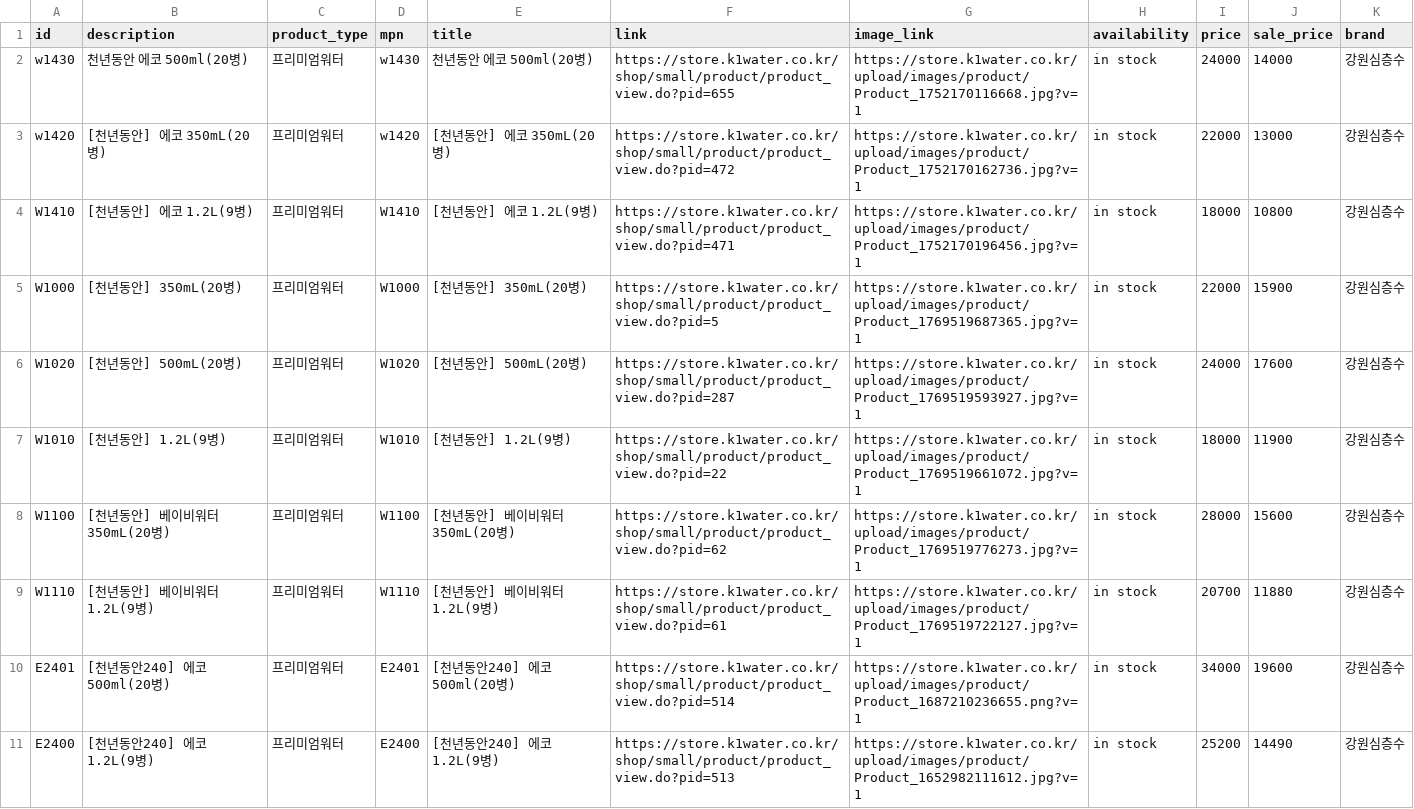
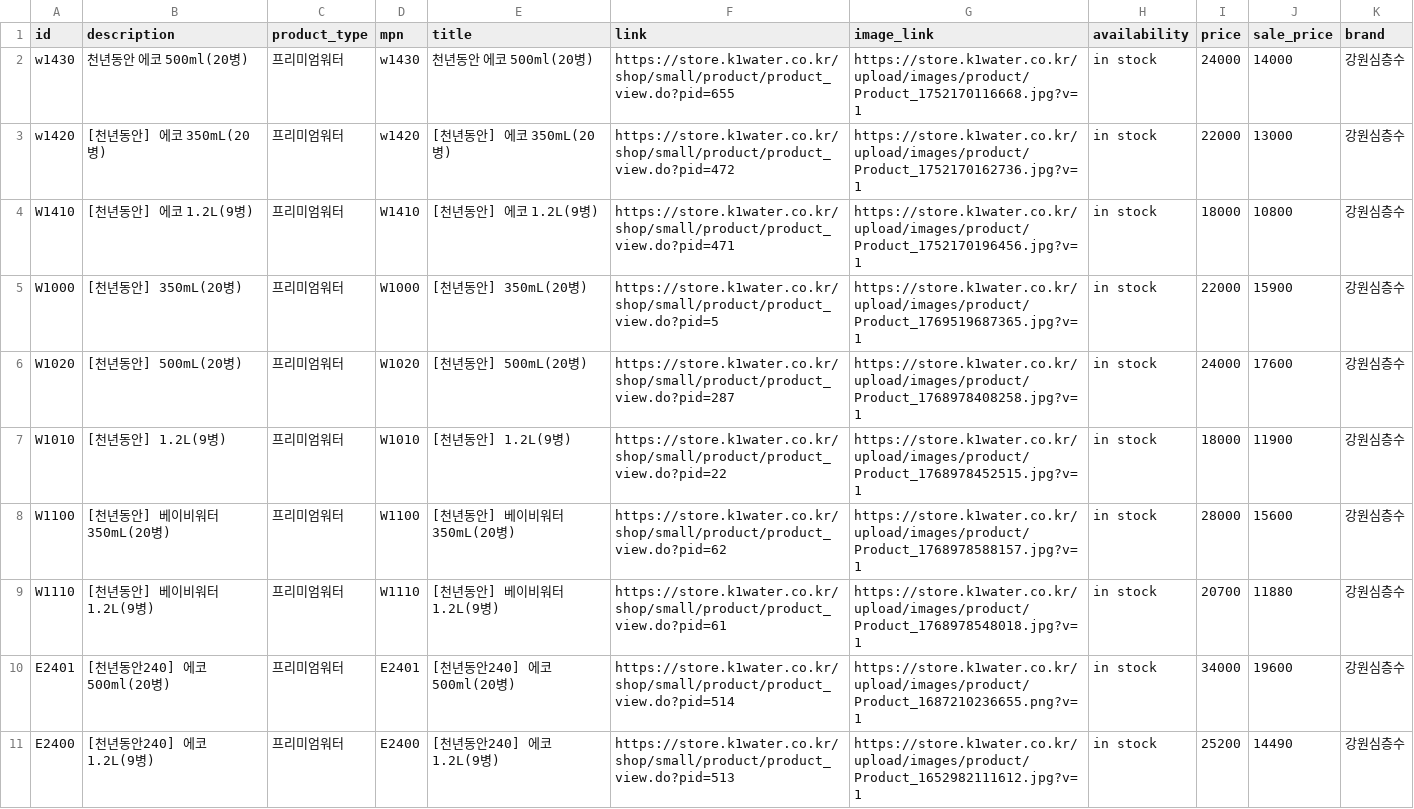
Before and after one commit to hypark2323-sketch/-, a CSV file: water_utf1.csv, drawn as a sheet; only a part is shown; the diff covers the shown part only.

Commit message:
Update water_utf1.csv

```diff
--- a/water_utf1.csv
+++ b/water_utf1.csv
@@ -5,6 +5,6 @@ W1410,[천년동안] 에코 1.2L(9병),프리미엄워터,W1410,[천년동안]
 W1000,[천년동안] 350mL(20병),프리미엄워터,W1000,[천년동안] 350mL(20병),https://store.k1water.co.kr/shop/small/product/product_view.do?pid=5,https://store.k1water.co.kr/upload/images/product/Product_1769519687365.jpg?v=1,in stock,22000,15900,강원심층수,,,,,
-W1020,[천년동안] 500mL(20병),프리미엄워터,W1020,[천년동안] 500mL(20병),https://store.k1water.co.kr/shop/small/product/product_view.do?pid=287,https://store.k1water.co.kr/upload/images/product/Product_1769519593927.jpg?v=1,in stock,24000,17600,강원심층수,,,,,
-W1010,[천년동안] 1.2L(9병),프리미엄워터,W1010,[천년동안] 1.2L(9병),https://store.k1water.co.kr/shop/small/product/product_view.do?pid=22,https://store.k1water.co.kr/upload/images/product/Product_1769519661072.jpg?v=1,in stock,18000,11900,강원심층수,,,,,
-W1100,[천년동안] 베이비워터 350mL(20병),프리미엄워터,W1100,[천년동안] 베이비워터 350mL(20병),https://store.k1water.co.kr/shop/small/product/product_view.do?pid=62,https://store.k1water.co.kr/upload/images/product/Product_1769519776273.jpg?v=1,in stock,28000,15600,강원심층수,,,,,
-W1110,[천년동안] 베이비워터 1.2L(9병),프리미엄워터,W1110,[천년동안] 베이비워터 1.2L(9병),https://store.k1water.co.kr/shop/small/product/product_view.do?pid=61,https://store.k1water.co.kr/upload/images/product/Product_1769519722127.jpg?v=1,in stock,20700,11880,강원심층수,,,,,
+W1020,[천년동안] 500mL(20병),프리미엄워터,W1020,[천년동안] 500mL(20병),https://store.k1water.co.kr/shop/small/product/product_view.do?pid=287,https://store.k1water.co.kr/upload/images/product/Product_1768978408258.jpg?v=1,in stock,24000,17600,강원심층수,,,,,
+W1010,[천년동안] 1.2L(9병),프리미엄워터,W1010,[천년동안] 1.2L(9병),https://store.k1water.co.kr/shop/small/product/product_view.do?pid=22,https://store.k1water.co.kr/upload/images/product/Product_1768978452515.jpg?v=1,in stock,18000,11900,강원심층수,,,,,
+W1100,[천년동안] 베이비워터 350mL(20병),프리미엄워터,W1100,[천년동안] 베이비워터 350mL(20병),https://store.k1water.co.kr/shop/small/product/product_view.do?pid=62,https://store.k1water.co.kr/upload/images/product/Product_1768978588157.jpg?v=1,in stock,28000,15600,강원심층수,,,,,
+W1110,[천년동안] 베이비워터 1.2L(9병),프리미엄워터,W1110,[천년동안] 베이비워터 1.2L(9병),https://store.k1water.co.kr/shop/small/product/product_view.do?pid=61,https://store.k1water.co.kr/upload/images/product/Product_1768978548018.jpg?v=1,in stock,20700,11880,강원심층수,,,,,
 E2401,[천년동안240] 에코 500ml(20병),프리미엄워터,E2401,[천년동안240] 에코 500ml(20병),https://store.k1water.co.kr/shop/small/product/product_view.do?pid=514,https://store.k1water.co.kr/upload/images/product/Product_1687210236655.png?v=1,in stock,34000,19600,강원심층수,,,,,
```
Also changed, not shown: 2 edited cells elsewhere in this file.
